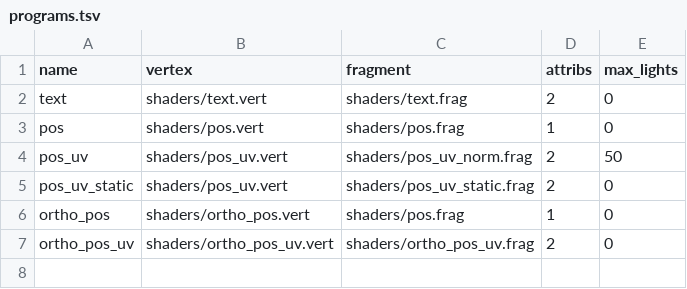
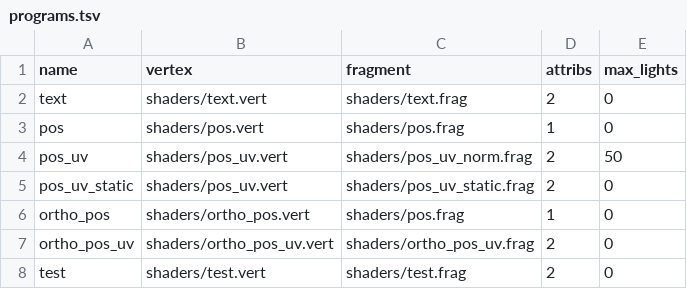
Before and after one commit to jazztickets/choria, a TSV file: working/tables/programs.tsv, drawn as a sheet.

```diff
--- a/working/tables/programs.tsv
+++ b/working/tables/programs.tsv
@@ -7 +7,2 @@ ortho_pos	shaders/ortho_pos.vert	shaders/pos.frag	1	0
 ortho_pos_uv	shaders/ortho_pos_uv.vert	shaders/ortho_pos_uv.frag	2	0
+test	shaders/test.vert	shaders/test.frag	2	0
```
Also changed, not shown: 4 other files.
